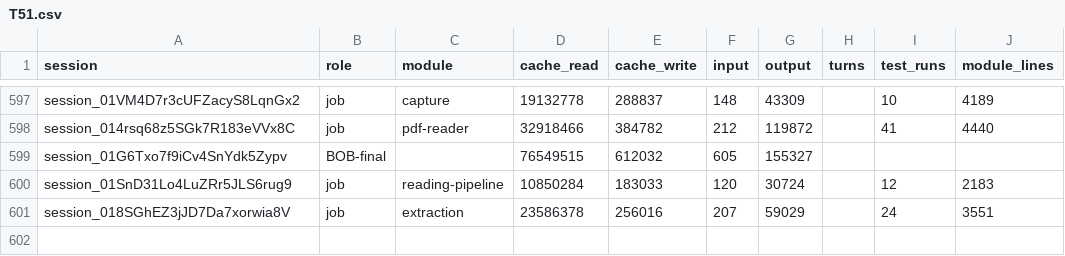
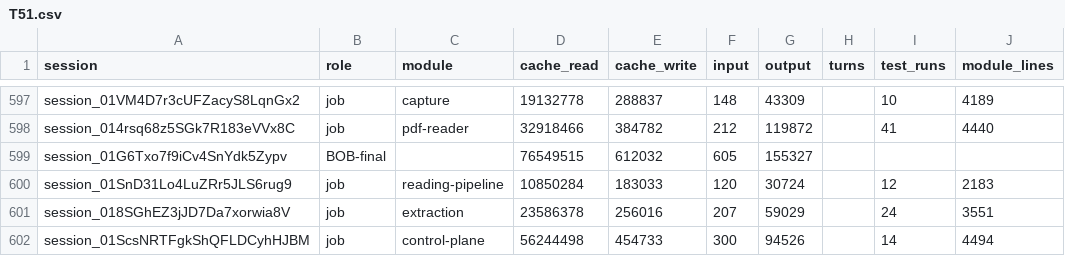
Before and after one commit to believeinoakland/bio, a CSV file: build/metrics/T51.csv, drawn as a sheet; only a part is shown, gaps mark what is left out; the diff names each change by its address in the sheet, - before the commit and + after, or states it on an @@ line.

```diff
--- a/build/metrics/T51.csv
+++ b/build/metrics/T51.csv
+row 602: session_01ScsNRTFgkShQFLDCyhHJBM | job | control-plane | 56244498 | 454733 | 300 | 94526 |  | 14 | 4494
```
Also changed, not shown: 3 other files.
